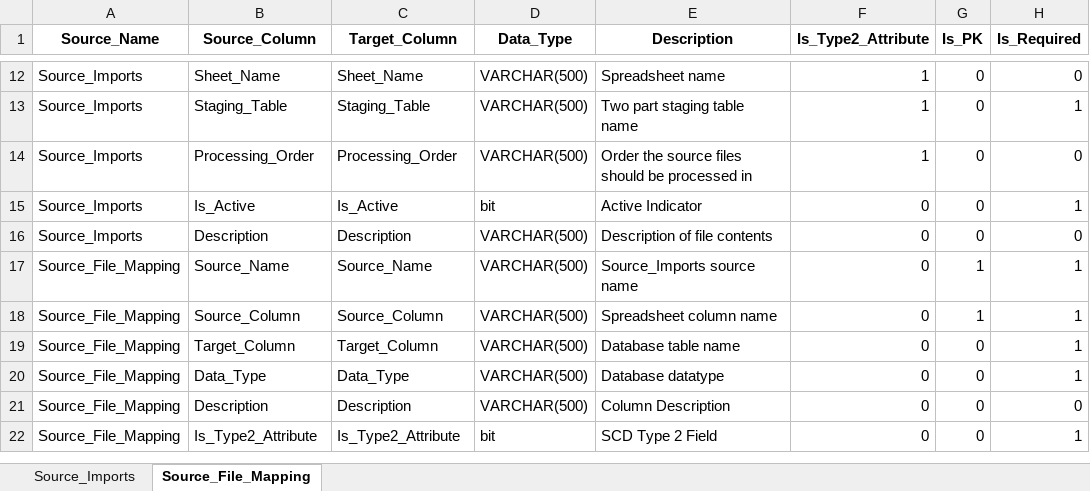
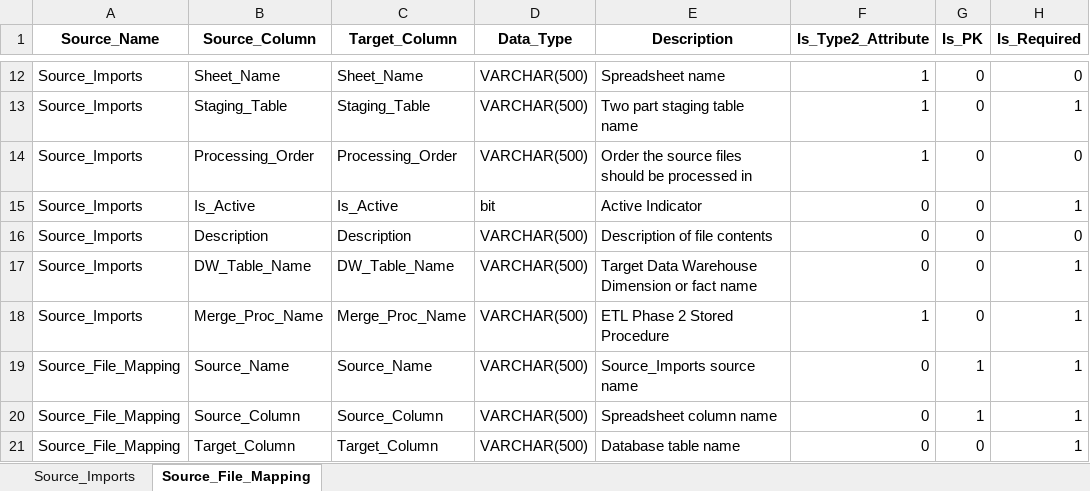
Before and after one commit to Emilio-Martin-DataEng/SISRI-ETL, an Excel workbook: config/etl_config.xlsx, sheet Source_File_Mapping, drawn as a sheet; only a part is shown, gaps mark what is left out; the shorter side is filled out with more unchanged rows; values as stored, in another font and other column widths than the file's, no borders; the diff names each change by its address in the sheet, - before the commit and + after, or states it on an @@ line.

Commit message:
Unit testing updates, added DW_Table_Name and Merge_Proc_Name to Source_Imports

```diff
--- a/config/etl_config.xlsx (sheet Source_File_Mapping)
+++ b/config/etl_config.xlsx (sheet Source_File_Mapping)
+row 17: Source_Imports | DW_Table_Name | DW_Table_Name | VARCHAR(500) | Target Data Warehouse Dimension or fact name | 0 | 0 | 1
+row 18: Source_Imports | Merge_Proc_Name | Merge_Proc_Name | VARCHAR(500) | ETL Phase 2 Stored Procedure | 1 | 0 | 1
```
Also changed, not shown: sheet Source_Imports, 10 other files.
